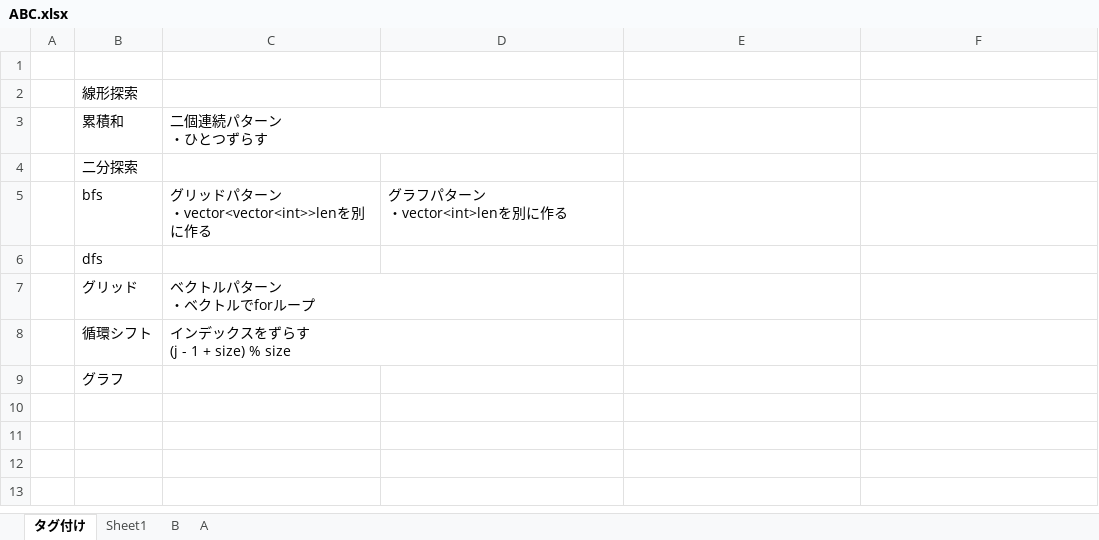
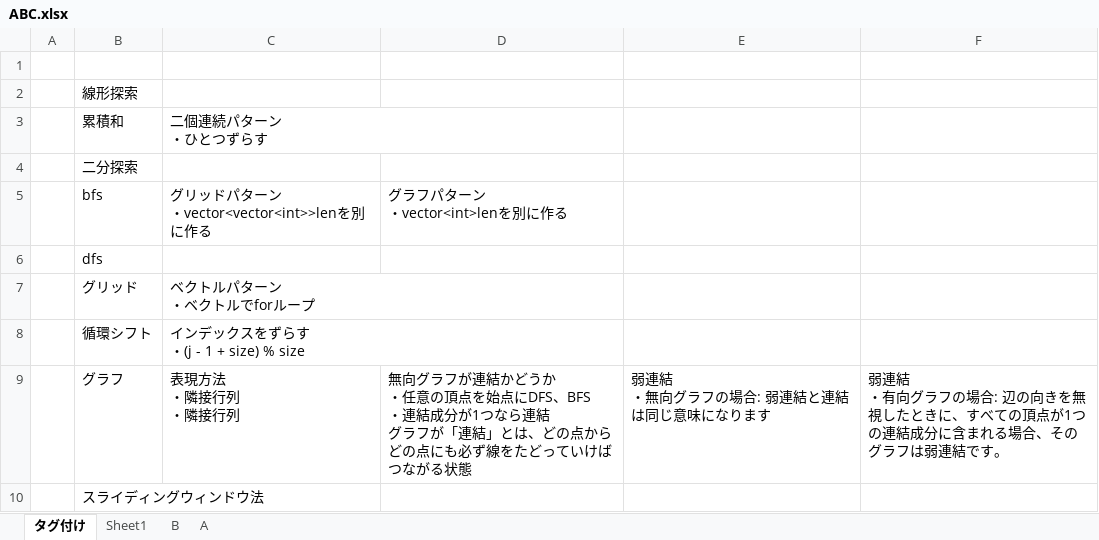
Before and after one commit to soyukb/C-, an Excel workbook: ABC.xlsx, sheet タグ付け, drawn as a sheet; values as stored, in another font and other column widths than the file's, no borders; ↵ is a line break in a cell; the diff names each change by its address in the sheet, - before the commit and + after, or states it on an @@ line.

```diff
--- a/ABC.xlsx (sheet タグ付け)
+++ b/ABC.xlsx (sheet タグ付け)
-C8: インデックスをずらす ↵ (j - 1 + size) % size
+C8: インデックスをずらす ↵ ・(j - 1 + size) % size
-C9: (empty)
+C9: 表現方法 ↵ ・隣接行列 ↵ ・隣接行列
-D9: (empty)
+D9: 無向グラフが連結かどうか ↵ ・任意の頂点を始点にDFS、BFS ↵ ・連結成分が1つなら連結 ↵ グラフが「連結」とは、どの点からどの点にも必ず線をたどっていけばつながる状態
-E9: (empty)
+E9: 弱連結 ↵ ・無向グラフの場合: 弱連結と連結は同じ意味になります
-F9: (empty)
+F9: 弱連結 ↵ ・有向グラフの場合: 辺の向きを無視したときに、すべての頂点が1つの連結成分に含まれる場合、そのグラフは弱連結です。
+row 10:  | スライディングウィンドウ法
```
Also changed, not shown: 2 other files.
